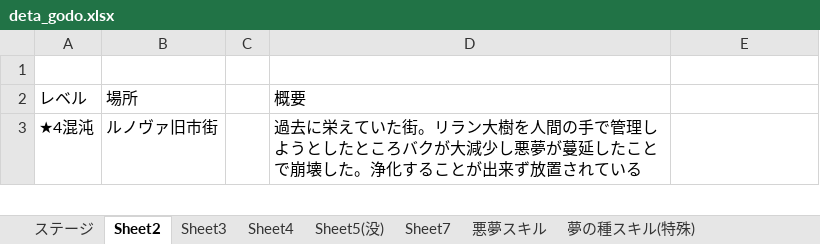
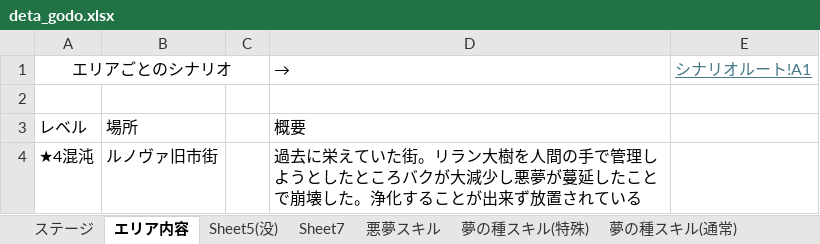
Before and after one commit to rainrumi/GJGJ_2605, an Excel workbook: resource/deta_godo.xlsx, sheet エリア内容, drawn as a sheet; only a part is shown; values as stored, in another font and other column widths than the file's, no borders; the diff names each change by its address in the sheet, - before the commit and + after, or states it on an @@ line.

```diff
--- a/resource/deta_godo.xlsx (sheet エリア内容)
+++ b/resource/deta_godo.xlsx (sheet エリア内容)
-sheet tab: Sheet2
+sheet tab: エリア内容
-sheet tab: Sheet3
-sheet tab: Sheet4
+row 1: エリアごとのシナリオ |  |  | → | シナリオルート!A1
```
Also changed, not shown: sheet 夢の種スキル(特殊), sheet 夢の種スキル(通常), other sheet tabs.
